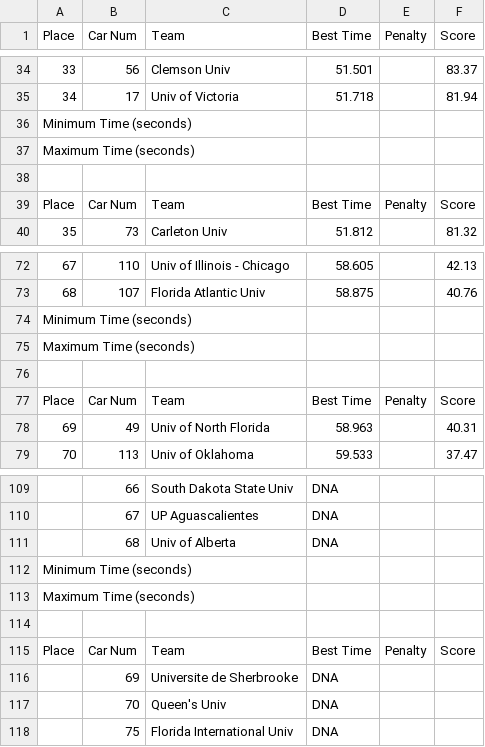
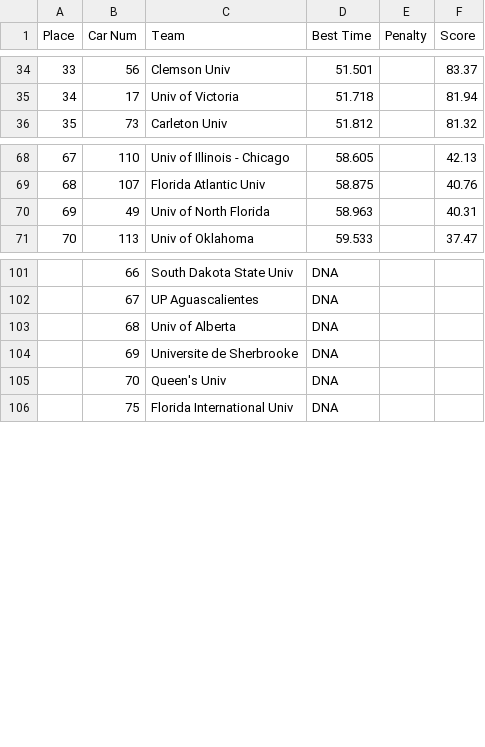
Before and after one commit to Gunnar-Santelman/VroomVroom, a CSV file: fsae_data/2023/fsae_2023_autocross_clean.csv, drawn as a sheet; only a part is shown, gaps mark what is left out; the diff names each change by its address in the sheet, - before the commit and + after, or states it on an @@ line.

Commit message:
cleaned

```diff
--- a/fsae_data/2023/fsae_2023_autocross_clean.csv
+++ b/fsae_data/2023/fsae_2023_autocross_clean.csv
-row 36: Minimum Time (seconds)
-row 37: Maximum Time (seconds)
-row 38: (empty)
-row 39: Place | Car Num | Team | Best Time | Penalty | Score
-row 74: Minimum Time (seconds)
-row 75: Maximum Time (seconds)
-row 76: (empty)
-row 77: Place | Car Num | Team | Best Time | Penalty | Score
-row 112: Minimum Time (seconds)
-row 113: Maximum Time (seconds)
-row 114: (empty)
-row 115: Place | Car Num | Team | Best Time | Penalty | Score
```
